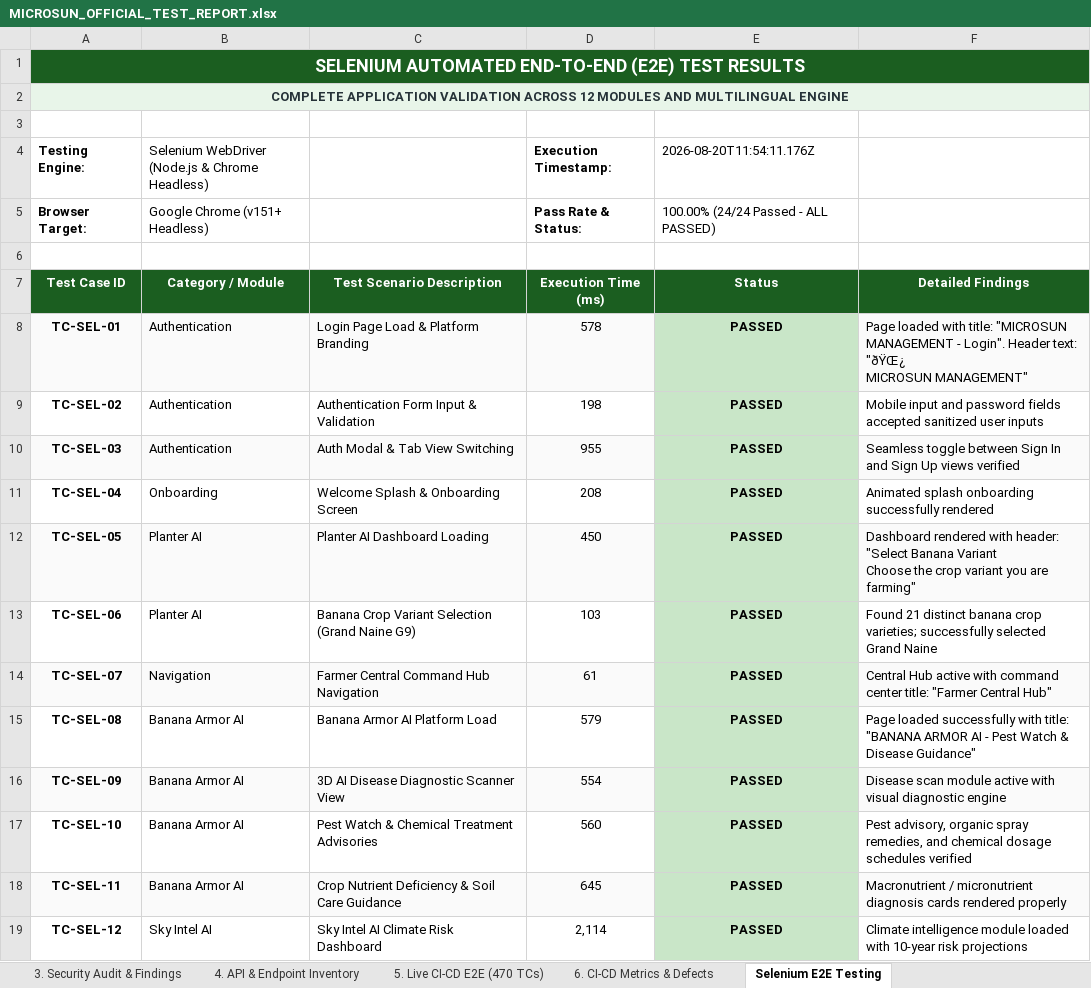
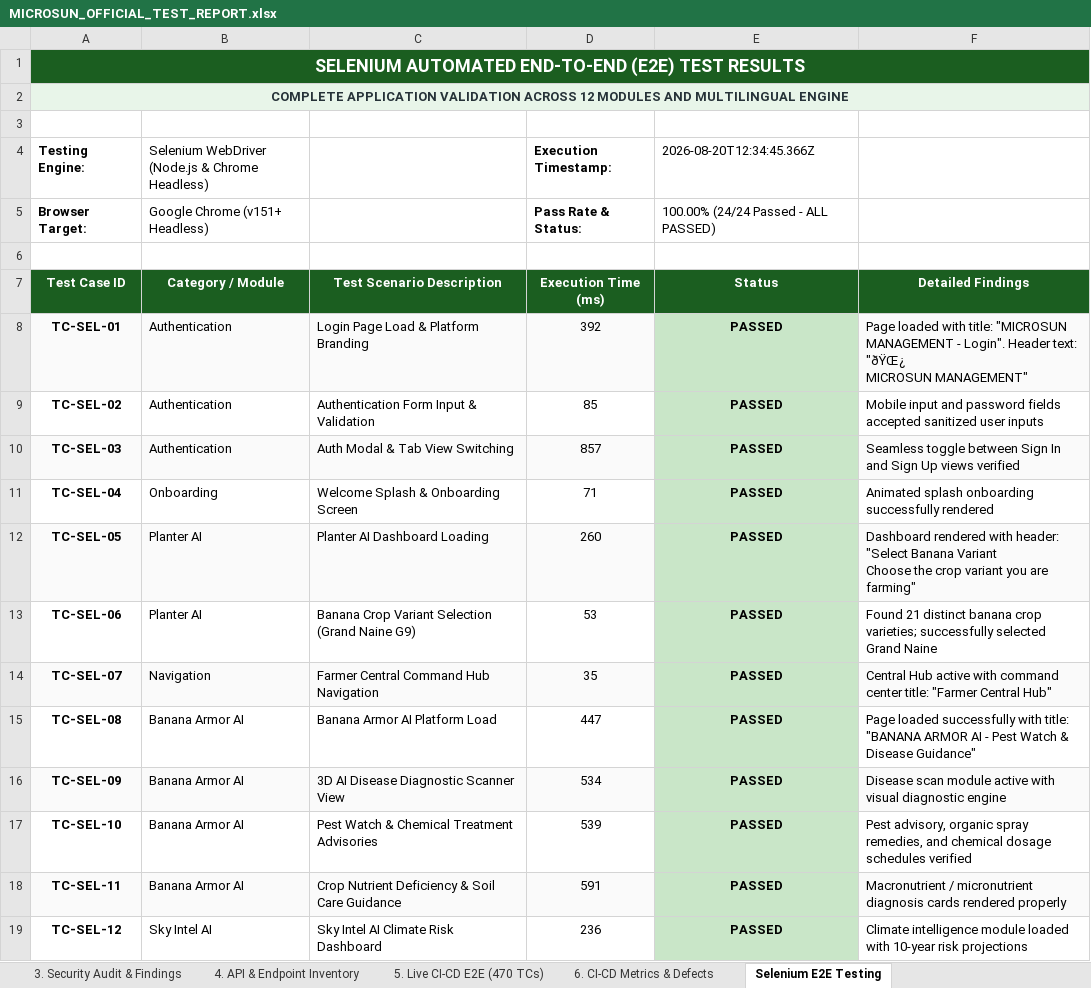
Before and after one commit to MOTTIMIVIKASCHOWDARY/MICROSUN-MANAGEMENT, an Excel workbook: web_app/MICROSUN_OFFICIAL_TEST_REPORT.xlsx, sheet Selenium E2E Testing, drawn as a sheet; only a part is shown; values as stored, in another font and other column widths than the file's, no borders; the diff covers the shown part only; the diff names each change by its address in the sheet, - before the commit and + after, or states it on an @@ line.

```diff
--- a/web_app/MICROSUN_OFFICIAL_TEST_REPORT.xlsx (sheet Selenium E2E Testing)
+++ b/web_app/MICROSUN_OFFICIAL_TEST_REPORT.xlsx (sheet Selenium E2E Testing)
-E4: 2026-08-20T11:54:11.176Z
+E4: 2026-08-20T12:34:45.366Z
-D8 (Execution Timestamp:): 578
+D8 (Execution Timestamp:): 392
-D9 (Execution Timestamp:): 198
+D9 (Execution Timestamp:): 85
-D10 (Execution Timestamp:): 955
+D10 (Execution Timestamp:): 857
-D11 (Execution Timestamp:): 208
+D11 (Execution Timestamp:): 71
-D12 (Execution Timestamp:): 450
+D12 (Execution Timestamp:): 260
-D13 (Execution Timestamp:): 103
+D13 (Execution Timestamp:): 53
-D14 (Execution Timestamp:): 61
+D14 (Execution Timestamp:): 35
-D15 (Execution Timestamp:): 579
+D15 (Execution Timestamp:): 447
-D16 (Execution Timestamp:): 554
+D16 (Execution Timestamp:): 534
-D17 (Execution Timestamp:): 560
+D17 (Execution Timestamp:): 539
-D18 (Execution Timestamp:): 645
+D18 (Execution Timestamp:): 591
-D19 (Execution Timestamp:): 2,114
+D19 (Execution Timestamp:): 236
```
Also changed, not shown: 12 edited cells elsewhere in this sheet, MICROSUN_OFFICIAL_TEST_REPORT.xlsx, 1 other file.
